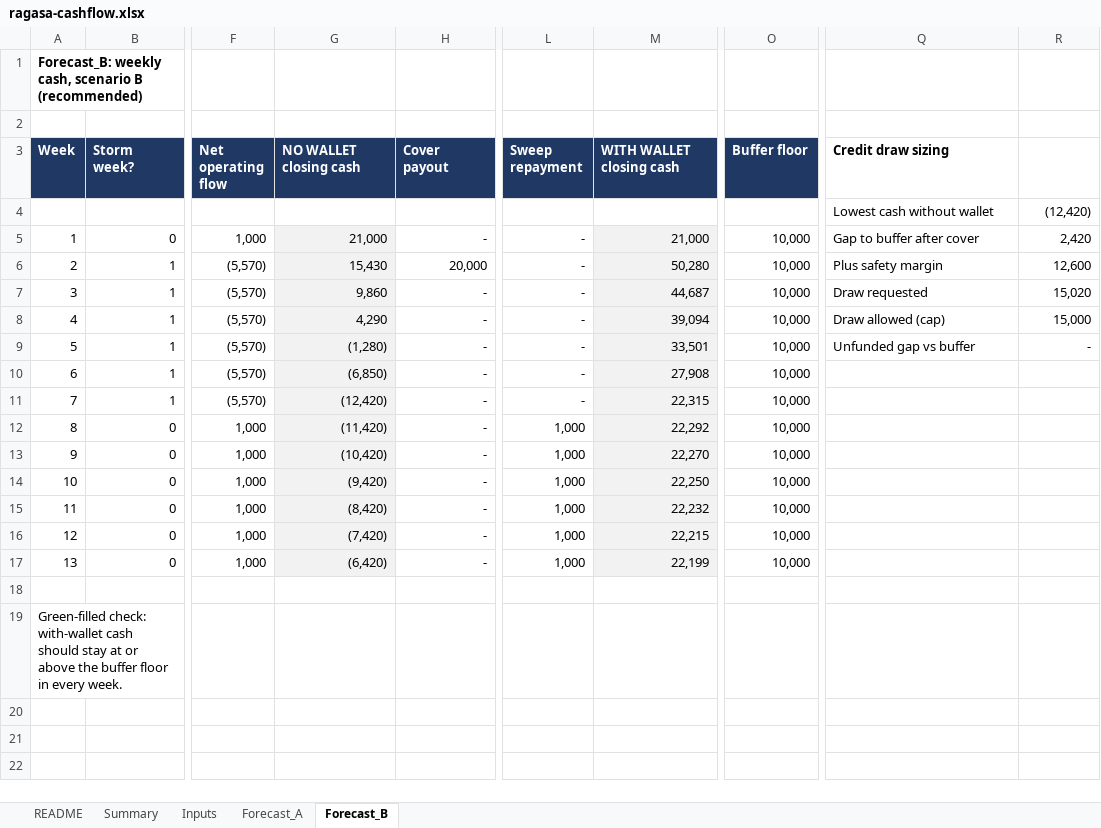
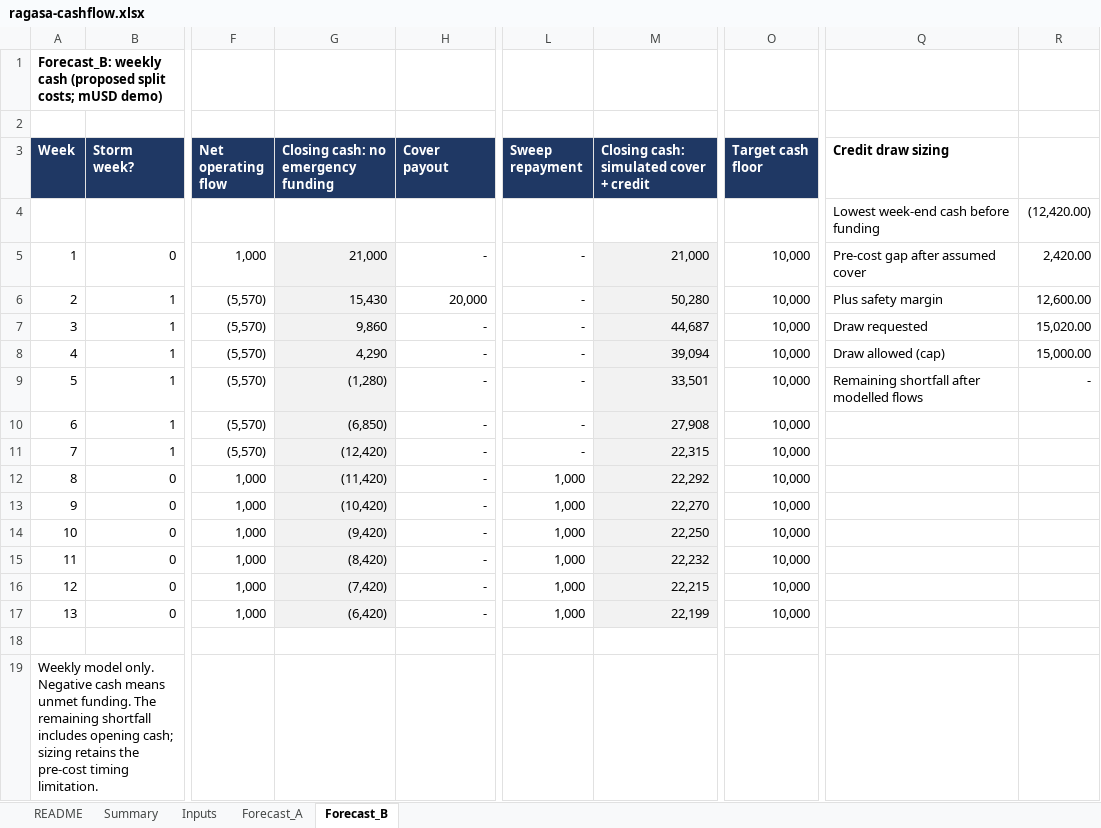
Before and after one commit to beaaan/signal8-wallet, an Excel workbook: docs/finance/ragasa-cashflow.xlsx, sheet Forecast_B, drawn as a sheet; only a part is shown, gaps mark what is left out; values as stored, in another font and other column widths than the file's, no borders; charts and pictures not drawn; removed rows and columns are numbered as before the commit, all else as after; rows hold the shown columns only; the diff names each change by its address in the sheet, - before the commit and + after, or states it on an @@ line.

```diff
--- a/docs/finance/ragasa-cashflow.xlsx (sheet Forecast_B)
+++ b/docs/finance/ragasa-cashflow.xlsx (sheet Forecast_B)
-A1 (Week): Forecast_B: weekly cash, scenario B (recommended)
+A1 (Week): Forecast_B: weekly cash (proposed split costs; mUSD demo)
-G3: NO WALLET closing cash
+G3: Closing cash: no emergency funding
-M3: WITH WALLET closing cash
+M3: Closing cash: simulated cover + credit
-O3: Buffer floor
+O3: Target cash floor
-row 4:  |  |  |  |  |  |  |  | Lowest cash without wallet | (12,420)
+row 4:  |  |  |  |  |  |  |  | Lowest week-end cash before funding | (12,420.00)
-Q5 (Credit draw sizing): Gap to buffer after cover
+Q5 (Credit draw sizing): Pre-cost gap after assumed cover
-R5: 2,420
+R5: 2,420.00
-R6: 12,600
+R6: 12,600.00
-R7: 15,020
+R7: 15,020.00
-R8: 15,000
+R8: 15,000.00
-Q9 (Credit draw sizing): Unfunded gap vs buffer
+Q9 (Credit draw sizing): Remaining shortfall after modelled flows
-A19 (Week): Green-filled check: with-wallet cash should stay at or above the buffer floor in every week.
+A19 (Week): Weekly model only. Negative cash means unmet funding. The remaining shortfall includes opening cash; sizing retains the pre-cost timing limitation.
```
Also changed, not shown: sheet Summary, sheet Inputs, sheet README, sheet Forecast_A, formulas that keep their value, charts or pictures, 8 other files.
